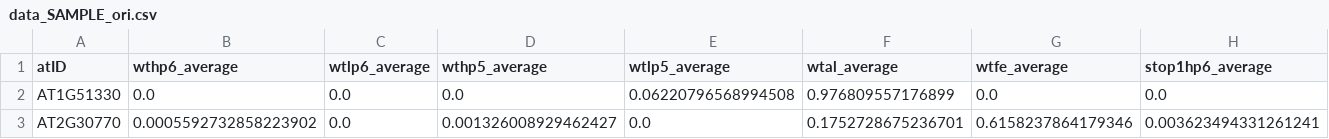
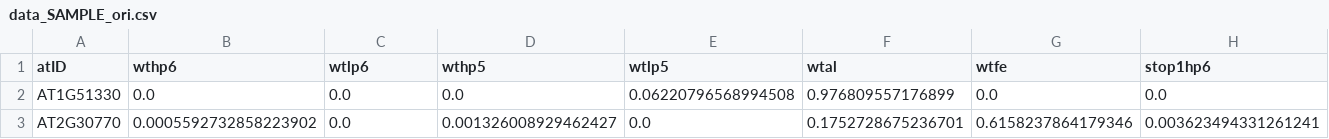
Before and after one commit to iDataVisualizationLab/C, a CSV file: plant_genetics_visualization/data_SAMPLE_ori.csv, drawn as a sheet; only a part is shown; the diff covers the shown part only; the diff names each change by its address in the sheet, - before the commit and + after, or states it on an @@ line.

```diff
--- a/plant_genetics_visualization/data_SAMPLE_ori.csv
+++ b/plant_genetics_visualization/data_SAMPLE_ori.csv
-B1: wthp6_average
+B1: wthp6
-C1: wtlp6_average
+C1: wtlp6
-D1: wthp5_average
+D1: wthp5
-E1: wtlp5_average
+E1: wtlp5
-F1: wtal_average
+F1: wtal
-G1: wtfe_average
+G1: wtfe
-H1: stop1hp6_average
+H1: stop1hp6
```
Also changed, not shown: 5 edited cells elsewhere in this file, 7 other files.
